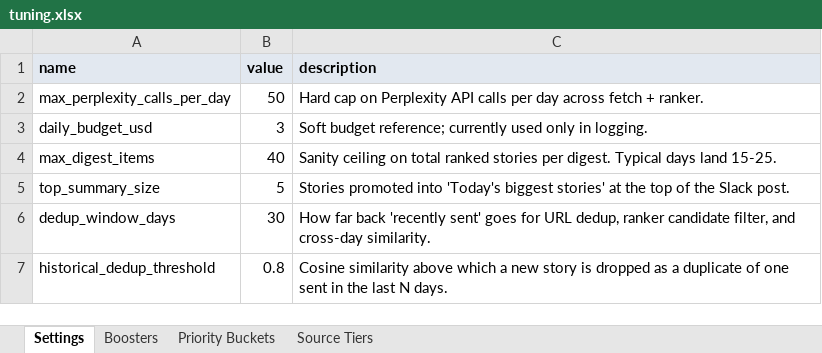
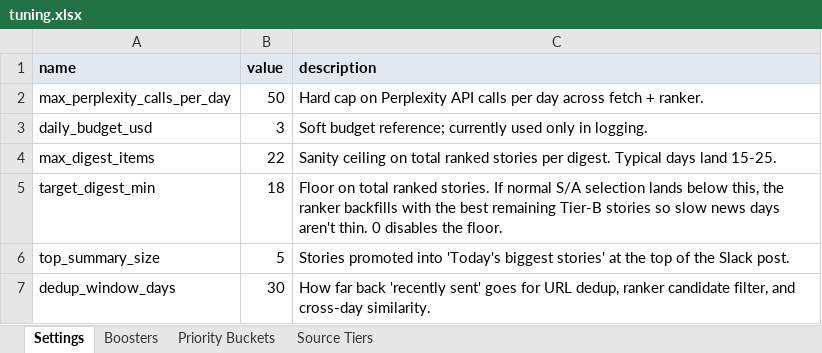
Before and after one commit to Whealth-Ventures/signal-agent, an Excel workbook: inputs/tuning.xlsx, sheet Settings, drawn as a sheet; only a part is shown; the shorter side is filled out with more unchanged rows; values as stored, in another font and other column widths than the file's, no borders; the diff names each change by its address in the sheet, - before the commit and + after, or states it on an @@ line.

```diff
--- a/inputs/tuning.xlsx (sheet Settings)
+++ b/inputs/tuning.xlsx (sheet Settings)
-B4 (value): 40
+B4 (value): 22
+row 5: target_digest_min | 18 | Floor on total ranked stories. If normal S/A selection lands below this, the ranker backfills with the best remaining Tier-B stories so slow news days aren't thin. 0 disables the floor.
```
Also changed, not shown: 13 other files.
